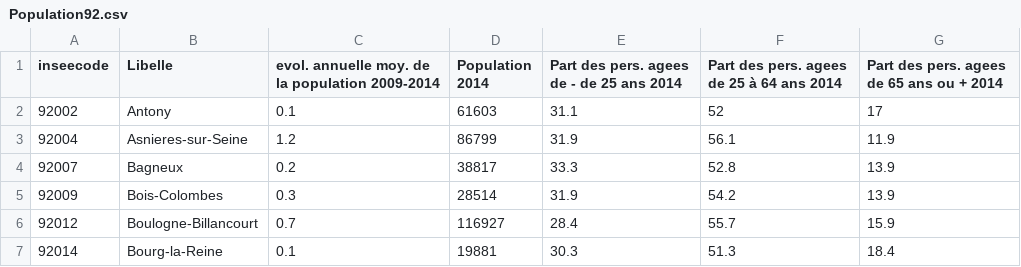
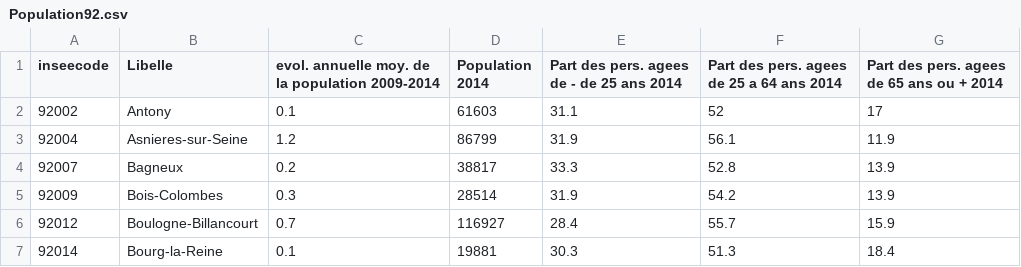
Before and after one commit to clementruin/CityDashboard, a CSV file: static_raw/Population92.csv, drawn as a sheet; only a part is shown.

```diff
--- a/static_raw/Population92.csv
+++ b/static_raw/Population92.csv
@@ -1,2 +1,2 @@
-inseecode;Libelle;evol. annuelle moy. de la population 2009-2014;Population 2014;Part des pers. agees de - de 25 ans 2014;Part des pers. agees de 25 à 64 ans 2014;Part des pers. agees de 65 ans ou + 2014
+inseecode;Libelle;evol. annuelle moy. de la population 2009-2014;Population 2014;Part des pers. agees de - de 25 ans 2014;Part des pers. agees de 25 a 64 ans 2014;Part des pers. agees de 65 ans ou + 2014
 92002;Antony;0.1;61603;31.1;52;17
```
Also changed, not shown: 2 other files.
